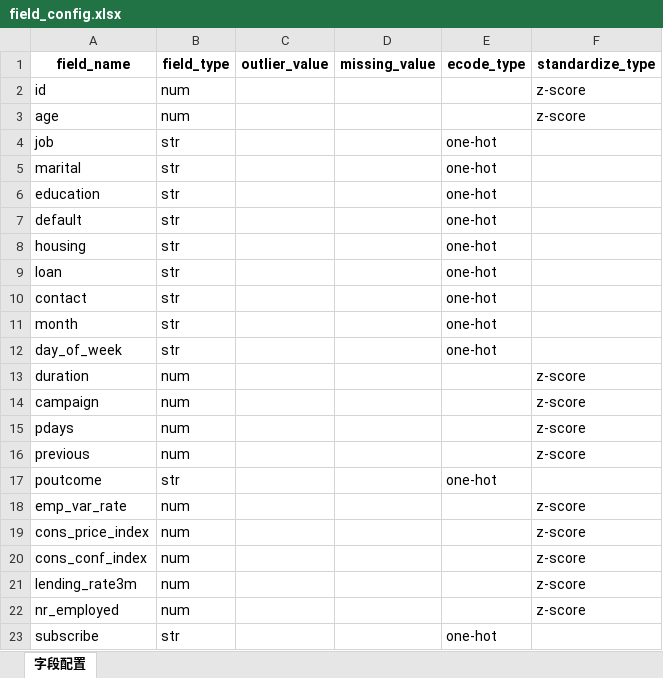
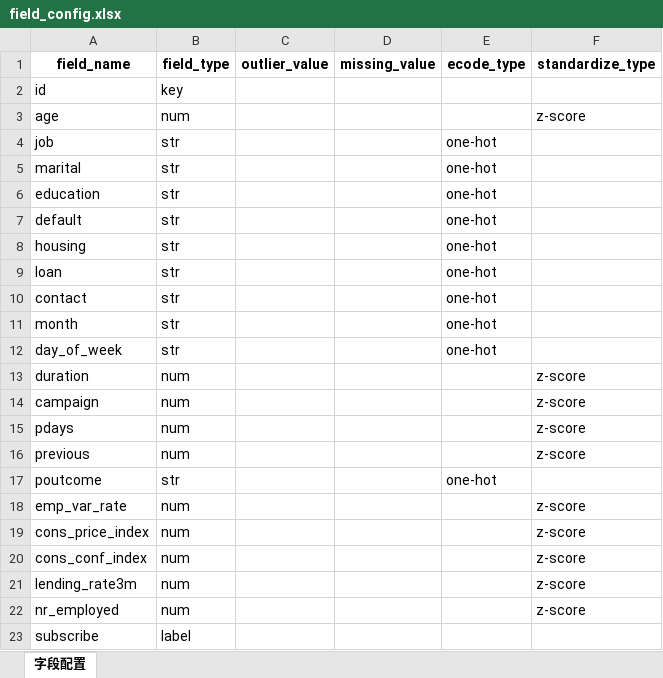
Before and after one commit to susbc/Machine_Learning_Project, an Excel workbook: model_code/config/field_config.xlsx, sheet 字段配置, drawn as a sheet; values as stored, in another font and other column widths than the file's, no borders; the diff names each change by its address in the sheet, - before the commit and + after, or states it on an @@ line.

```diff
--- a/model_code/config/field_config.xlsx (sheet 字段配置)
+++ b/model_code/config/field_config.xlsx (sheet 字段配置)
-B2 (field_type): num
+B2 (field_type): key
-F2 (standardize_type): z-score
+F2 (standardize_type): (empty)
-B23 (field_type): str
+B23 (field_type): label
-E23 (ecode_type): one-hot
+E23 (ecode_type): (empty)
```
Also changed, not shown: 26 other files.
